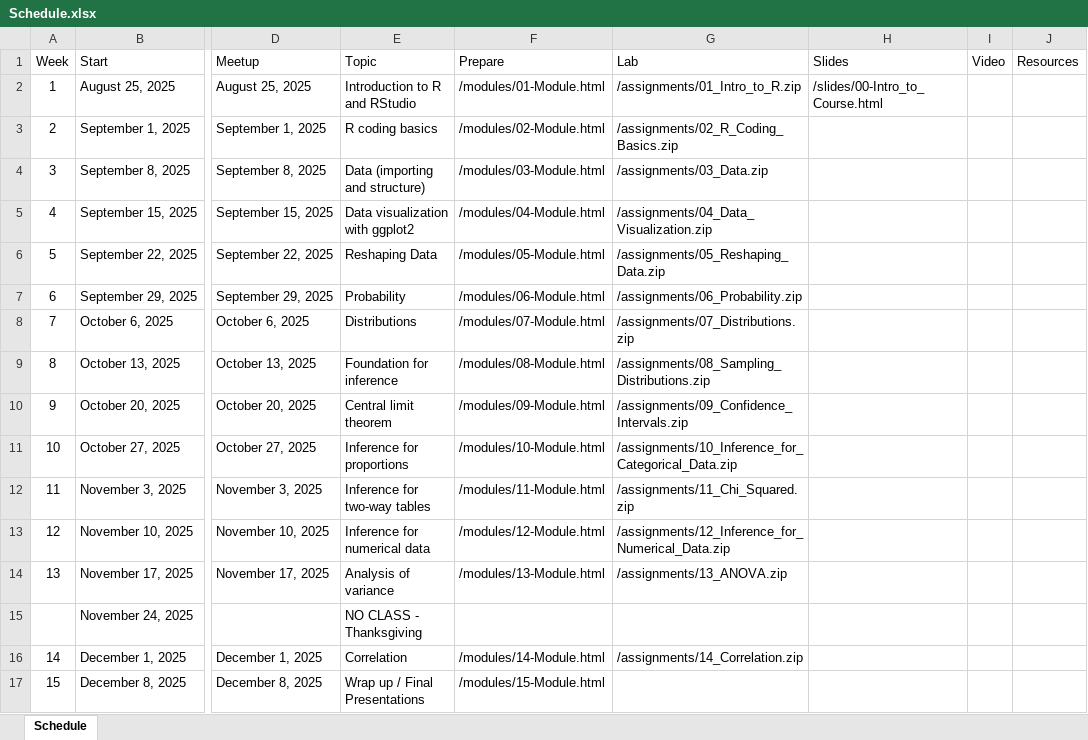
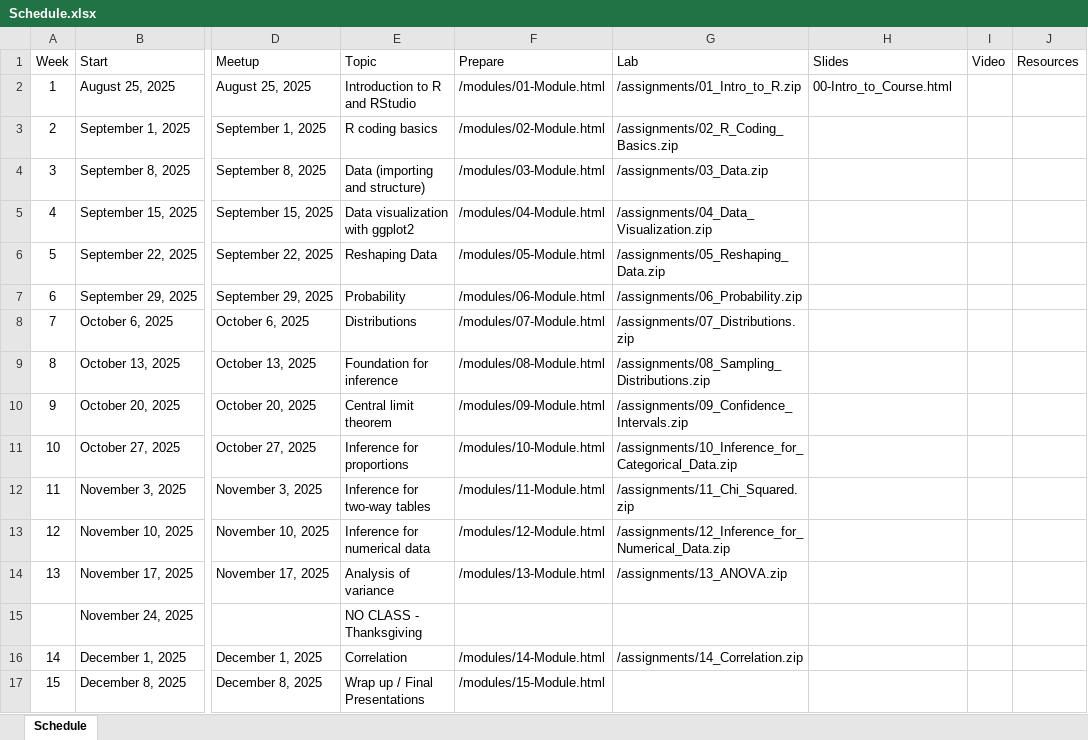
Before and after one commit to jbryer/IS381-2025-Fall, an Excel workbook: Schedule.xlsx, sheet Schedule, drawn as a sheet; only a part is shown, gaps mark what is left out; values as stored, in another font and other column widths than the file's, no borders; the diff names each change by its address in the sheet, - before the commit and + after, or states it on an @@ line.

```diff
--- a/Schedule.xlsx (sheet Schedule)
+++ b/Schedule.xlsx (sheet Schedule)
-H2 (Slides): /slides/00-Intro_to_Course.html
+H2 (Slides): 00-Intro_to_Course.html
```
Also changed, not shown: 8 other files.
